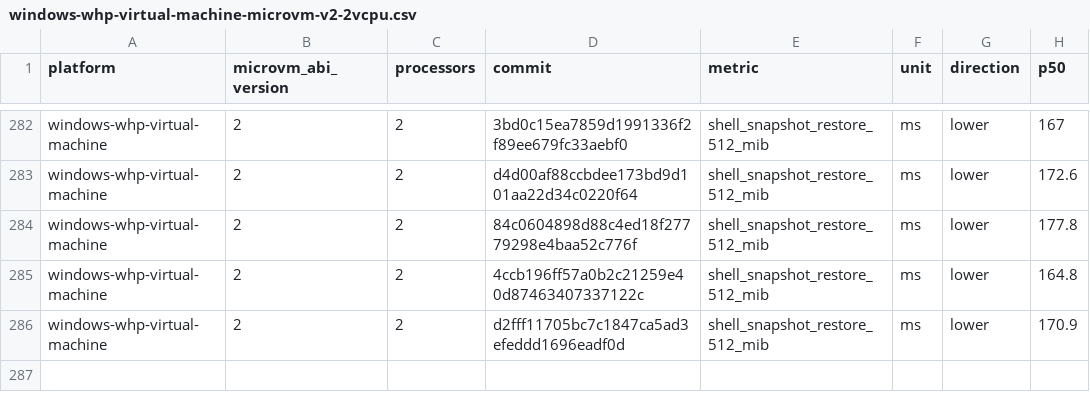
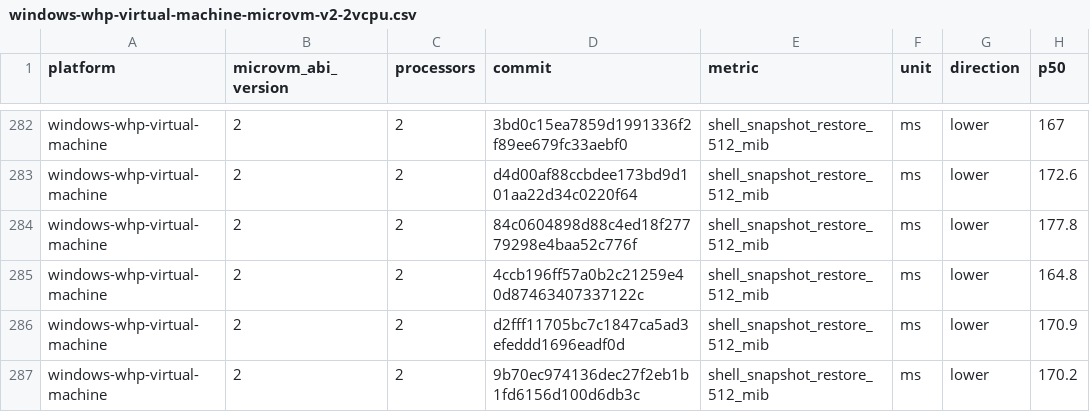
Before and after one commit to Jbansal2/nvx, a CSV file: data/windows-whp-virtual-machine-microvm-v2-2vcpu.csv, drawn as a sheet; only a part is shown, gaps mark what is left out; the diff names each change by its address in the sheet, - before the commit and + after, or states it on an @@ line.

```diff
--- a/data/windows-whp-virtual-machine-microvm-v2-2vcpu.csv
+++ b/data/windows-whp-virtual-machine-microvm-v2-2vcpu.csv
+row 287: windows-whp-virtual-machine | 2 | 2 | 9b70ec974136dec27f2eb1b1fd6156d100d6db3c | shell_snapshot_restore_512_mib | ms | lower | 170.2
```
Also changed, not shown: data/linux-kvm-virtual-machine-microvm-v2-2vcpu.csv, data/linux-mshv-virtual-machine-microvm-v2-2vcpu.csv, 9 other files.
